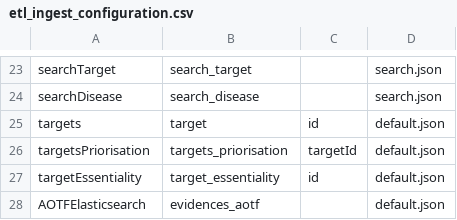
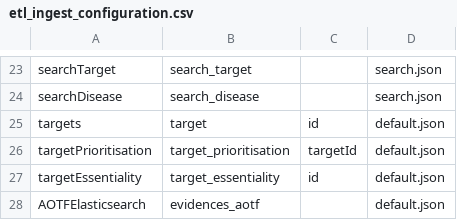
Before and after one commit to opentargets/platform-output-support, a CSV file: terraform_create_images/scripts/posvm/postproduction/elasticsearch/metadata/etl_ingest_configuration.csv, drawn as a sheet; only a part is shown, gaps mark what is left out.

```diff
--- a/terraform_create_images/scripts/posvm/postproduction/elasticsearch/metadata/etl_ingest_configuration.csv
+++ b/terraform_create_images/scripts/posvm/postproduction/elasticsearch/metadata/etl_ingest_configuration.csv
@@ -25,3 +25,3 @@ searchDisease,search_disease,,search.json
 targets,target,id,default.json
-targetsPriorisation,targets_priorisation,targetId,default.json
+targetPrioritisation,target_prioritisation,targetId,default.json
 targetEssentiality,target_essentiality,id,default.json
```
Also changed, not shown: 1 other file.
